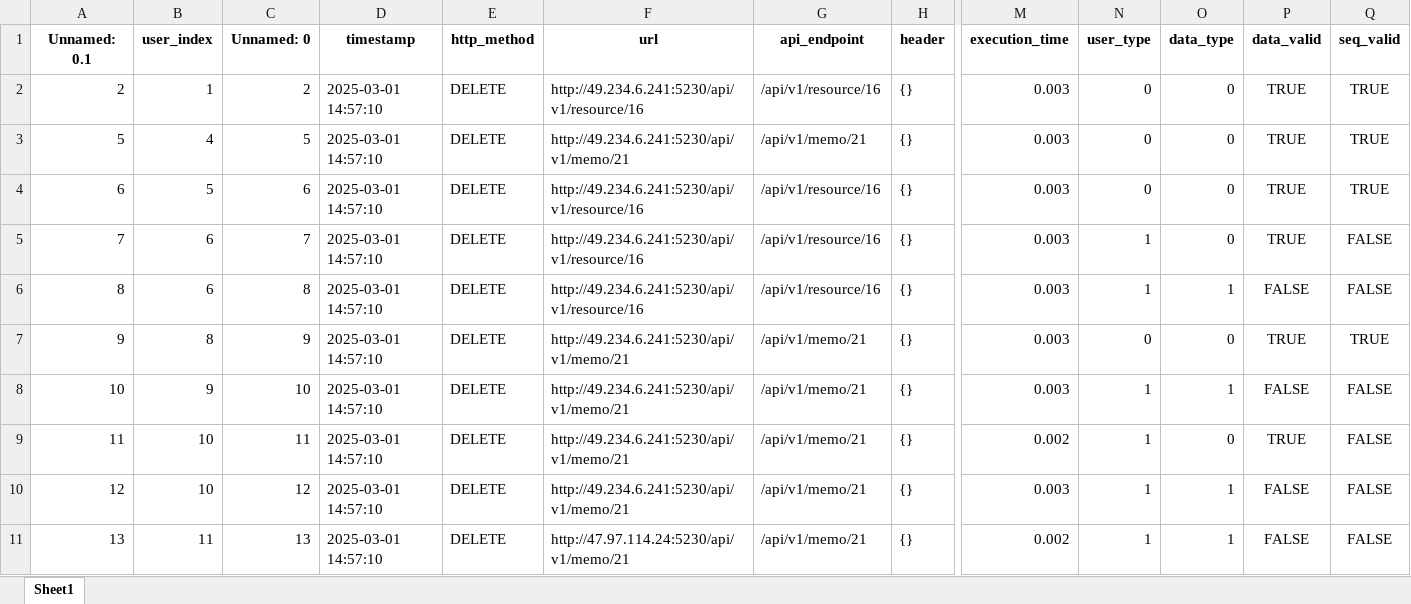
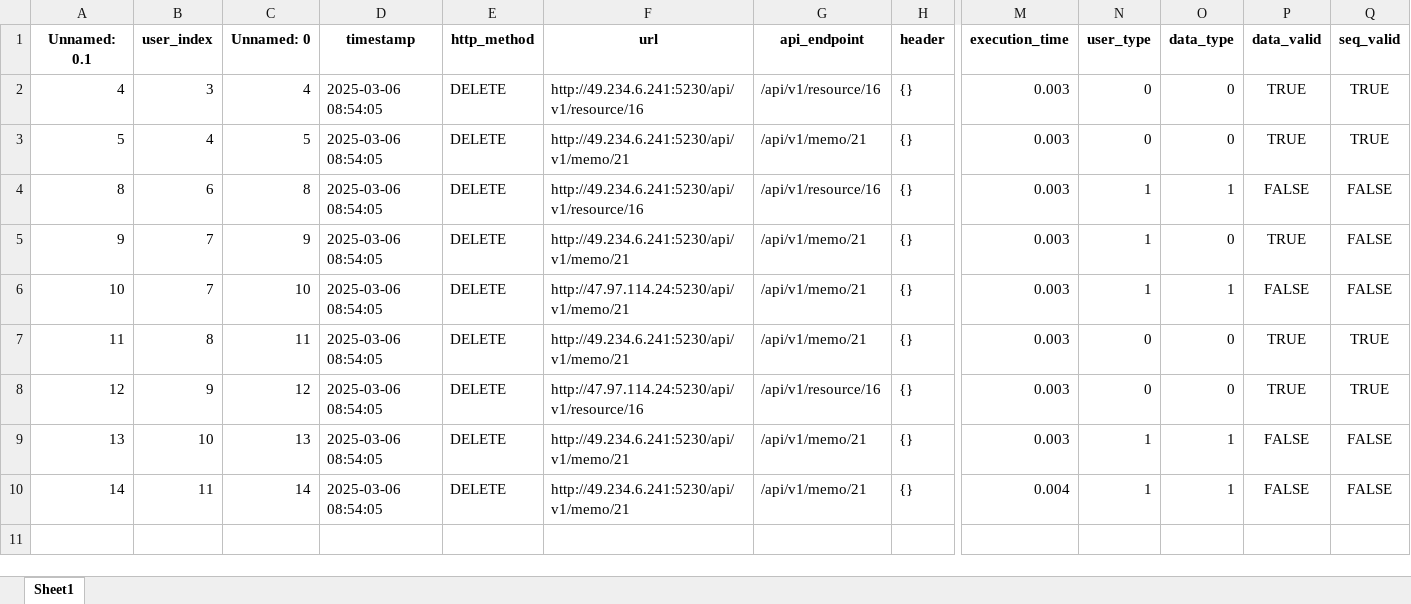
Before and after one commit to Lizijia123/EnhancedAccessCtrl, an Excel workbook: algorithm-side-interfaces/algorithm/data/train.xlsx, sheet Sheet1, drawn as a sheet; only a part is shown, gaps mark what is left out; values as stored, in another font and other column widths than the file's, no borders; removed rows and columns are numbered as before the commit, all else as after; rows hold the shown columns only; the diff names each change by its address in the sheet, - before the commit and + after, or states it on an @@ line.

```diff
--- a/algorithm-side-interfaces/algorithm/data/train.xlsx (sheet Sheet1)
+++ b/algorithm-side-interfaces/algorithm/data/train.xlsx (sheet Sheet1)
-A2 (Unnamed: 0.1): 2
+A2 (Unnamed: 0.1): 4
-B2 (user_index): 1
+B2 (user_index): 3
-C2 (Unnamed: 0): 2
+C2 (Unnamed: 0): 4
-D2:D3 (timestamp): 2025-03-01 14:57:10
+D2:D3 (timestamp): 2025-03-06 08:54:05
-row 4: 6 | 5 | 6 | 2025-03-01 14:57:10 | DELETE | http://49.234.6.241:5230/api/v1/resource/16 | /api/v1/resource/16 | {} | 0.003 | 0 | 0 | TRUE | TRUE
-row 5: 7 | 6 | 7 | 2025-03-01 14:57:10 | DELETE | http://49.234.6.241:5230/api/v1/resource/16 | /api/v1/resource/16 | {} | 0.003 | 1 | 0 | TRUE | FALSE
-D4:D9 (timestamp): 2025-03-01 14:57:10
+D4:D9 (timestamp): 2025-03-06 08:54:05
-B5 (user_index): 8
+B5 (user_index): 7
-N5 (user_type): 0
+N5 (user_type): 1
-Q5 (seq_valid): TRUE
+Q5 (seq_valid): FALSE
-B6 (user_index): 9
+B6 (user_index): 7
-F6 (url): http://49.234.6.241:5230/api/v1/memo/21
+F6 (url): http://47.97.114.24:5230/api/v1/memo/21
-B7 (user_index): 10
+B7 (user_index): 8
-M7 (execution_time): 0.002
+M7 (execution_time): 0.003
-N7:N8 (user_type): 1
+N7:N8 (user_type): 0
-Q7:Q8 (seq_valid): FALSE
+Q7:Q8 (seq_valid): TRUE
-B8 (user_index): 10
+B8 (user_index): 9
-F8 (url): http://49.234.6.241:5230/api/v1/memo/21
+F8 (url): http://47.97.114.24:5230/api/v1/resource/16
-G8 (api_endpoint): /api/v1/memo/21
+G8 (api_endpoint): /api/v1/resource/16
-O8 (data_type): 1
+O8 (data_type): 0
-P8 (data_valid): FALSE
+P8 (data_valid): TRUE
-B9 (user_index): 11
+B9 (user_index): 10
-F9 (url): http://47.97.114.24:5230/api/v1/memo/21
+F9 (url): http://49.234.6.241:5230/api/v1/memo/21
-M9 (execution_time): 0.002
+M9 (execution_time): 0.003
+row 10: 14 | 11 | 14 | 2025-03-06 08:54:05 | DELETE | http://49.234.6.241:5230/api/v1/memo/21 | /api/v1/memo/21 | {} | 0.004 | 1 | 1 | FALSE | FALSE
```
Also changed, not shown: algorithm-side-interfaces/algorithm/data/test.xlsx, 25 other files.
